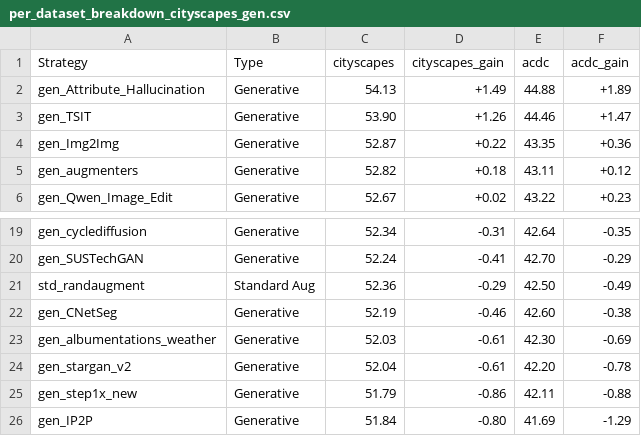
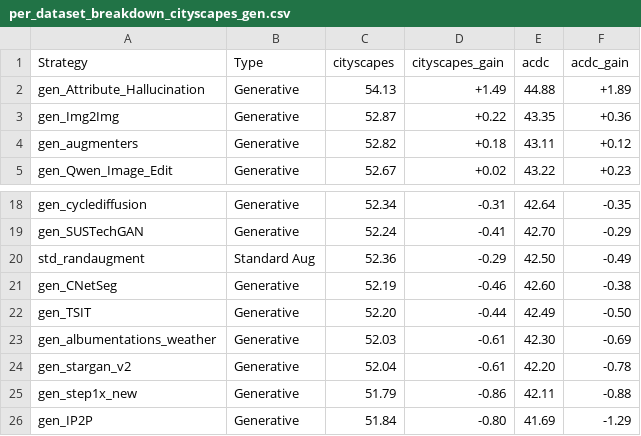
Before and after one commit to carhartt21/PROVE, a CSV file: result_figures/leaderboard/breakdowns/per_dataset_breakdown_cityscapes_gen.csv, drawn as a sheet; only a part is shown, gaps mark what is left out.

```diff
--- a/result_figures/leaderboard/breakdowns/per_dataset_breakdown_cityscapes_gen.csv
+++ b/result_figures/leaderboard/breakdowns/per_dataset_breakdown_cityscapes_gen.csv
@@ -2,3 +2,2 @@ Strategy,Type,cityscapes,cityscapes_gain,acdc,acdc_gain
 gen_Attribute_Hallucination,Generative,54.13,+1.49,44.88,+1.89
-gen_TSIT,Generative,53.90,+1.26,44.46,+1.47
 gen_Img2Img,Generative,52.87,+0.22,43.35,+0.36
@@ -22,2 +21,3 @@ std_randaugment,Standard Aug,52.36,-0.29,42.50,-0.49
 gen_CNetSeg,Generative,52.19,-0.46,42.60,-0.38
+gen_TSIT,Generative,52.20,-0.44,42.49,-0.50
 gen_albumentations_weather,Generative,52.03,-0.61,42.30,-0.69
```
Also changed, not shown: result_figures/leaderboard/breakdowns/per_domain_breakdown_cityscapes_gen.csv, result_figures/leaderboard/breakdowns/per_model_breakdown_cityscapes_gen.csv, 4 other files.
